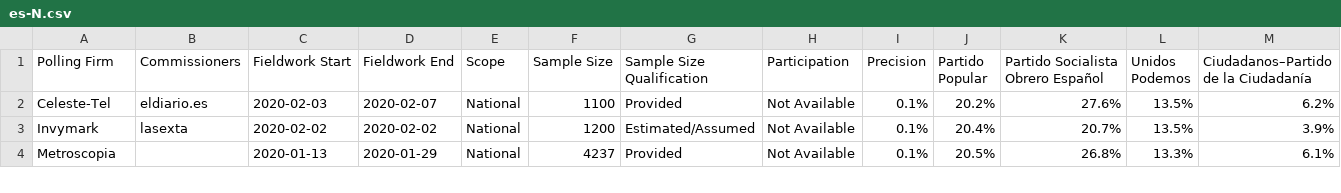
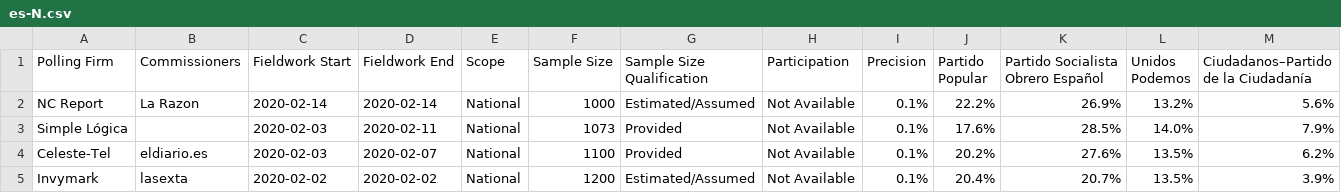
Before and after one commit to filipvanlaenen/eopaod, a CSV file: docs/es-N.csv, drawn as a sheet; only a part is shown; the shorter side is filled out with more unchanged rows; rows hold the shown columns only; the diff names each change by its address in the sheet, - before the commit and + after, or states it on an @@ line.

```diff
--- a/docs/es-N.csv
+++ b/docs/es-N.csv
+row 2: NC Report | La Razon | 2020-02-14 | 2020-02-14 | National | 1000 | Estimated/Assumed | Not Available | 0.1% | 22.2% | 26.9% | 13.2% | 5.6%
+row 3: Simple Lógica |  | 2020-02-03 | 2020-02-11 | National | 1073 | Provided | Not Available | 0.1% | 17.6% | 28.5% | 14.0% | 7.9%
```
Also changed, not shown: docs/dk-N.csv, docs/dk.csv, 11 other files.
